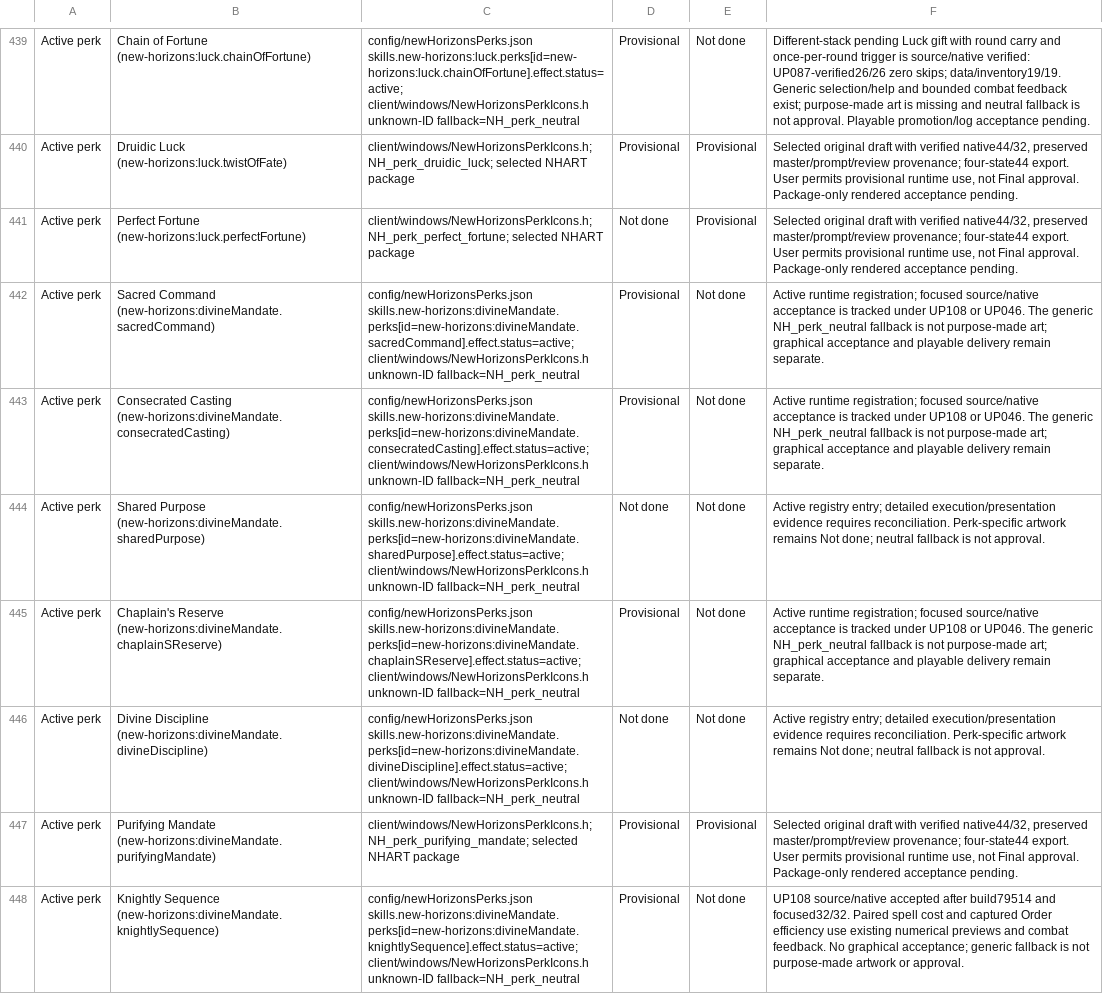
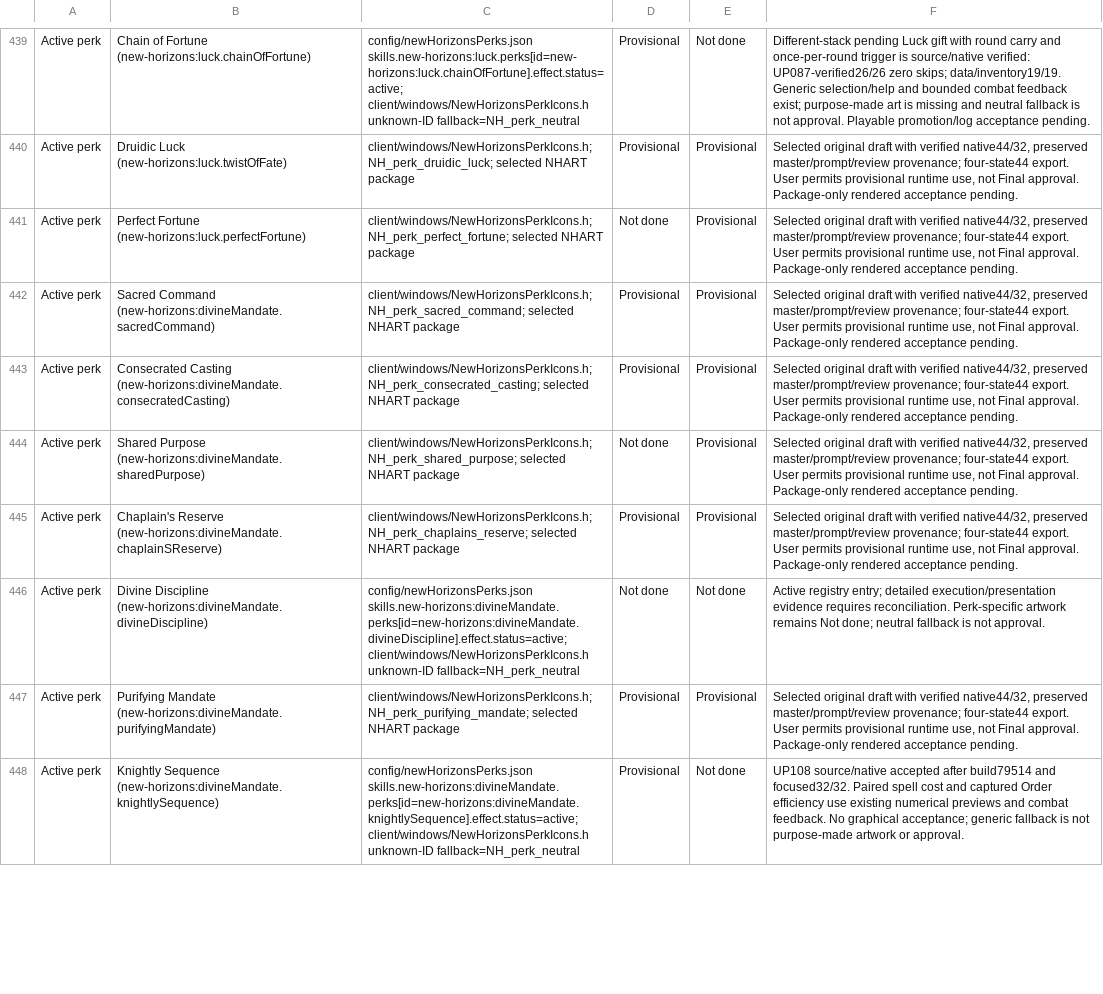
Before and after one commit to thegandalf196/new-horizons, a CSV file: docs/NH_UI_ASSET_INVENTORY.csv, drawn as a sheet; only a part is shown, gaps mark what is left out; the diff covers the shown part only; the diff names each change by its address in the sheet, - before the commit and + after, or states it on an @@ line.

Commit message:
Package twenty-four more perk illustrations and dedicated status icons

```diff
--- a/docs/NH_UI_ASSET_INVENTORY.csv
+++ b/docs/NH_UI_ASSET_INVENTORY.csv
-C442: config/newHorizonsPerks.json skills.new-horizons:divineMandate.perks[id=new-horizons:divineMandate.sacredCommand].effect.status=active; client/windows/NewHorizonsPerkIcons.h unknown-ID fallback=NH_perk_neutral
+C442: client/windows/NewHorizonsPerkIcons.h; NH_perk_sacred_command; selected NHART package
-E442:E445: Not done
+E442:E445: Provisional
-F442:F443: Active runtime registration; focused source/native acceptance is tracked under UP108 or UP046. The generic NH_perk_neutral fallback is not purpose-made art; graphical acceptance and playable delivery remain separate.
+F442:F443: Selected original draft with verified native44/32, preserved master/prompt/review provenance; four-state44 export. User permits provisional runtime use, not Final approval. Package-only rendered acceptance pending.
-C443: config/newHorizonsPerks.json skills.new-horizons:divineMandate.perks[id=new-horizons:divineMandate.consecratedCasting].effect.status=active; client/windows/NewHorizonsPerkIcons.h unknown-ID fallback=NH_perk_neutral
+C443: client/windows/NewHorizonsPerkIcons.h; NH_perk_consecrated_casting; selected NHART package
-C444: config/newHorizonsPerks.json skills.new-horizons:divineMandate.perks[id=new-horizons:divineMandate.sharedPurpose].effect.status=active; client/windows/NewHorizonsPerkIcons.h unknown-ID fallback=NH_perk_neutral
+C444: client/windows/NewHorizonsPerkIcons.h; NH_perk_shared_purpose; selected NHART package
-F444: Active registry entry; detailed execution/presentation evidence requires reconciliation. Perk-specific artwork remains Not done; neutral fallback is not approval.
+F444: Selected original draft with verified native44/32, preserved master/prompt/review provenance; four-state44 export. User permits provisional runtime use, not Final approval. Package-only rendered acceptance pending.
-C445: config/newHorizonsPerks.json skills.new-horizons:divineMandate.perks[id=new-horizons:divineMandate.chaplainSReserve].effect.status=active; client/windows/NewHorizonsPerkIcons.h unknown-ID fallback=NH_perk_neutral
+C445: client/windows/NewHorizonsPerkIcons.h; NH_perk_chaplains_reserve; selected NHART package
-F445: Active runtime registration; focused source/native acceptance is tracked under UP108 or UP046. The generic NH_perk_neutral fallback is not purpose-made art; graphical acceptance and playable delivery remain separate.
+F445: Selected original draft with verified native44/32, preserved master/prompt/review provenance; four-state44 export. User permits provisional runtime use, not Final approval. Package-only rendered acceptance pending.
```
Also changed, not shown: 1 added row and 64 edited cells elsewhere in this file, 13 other files.
